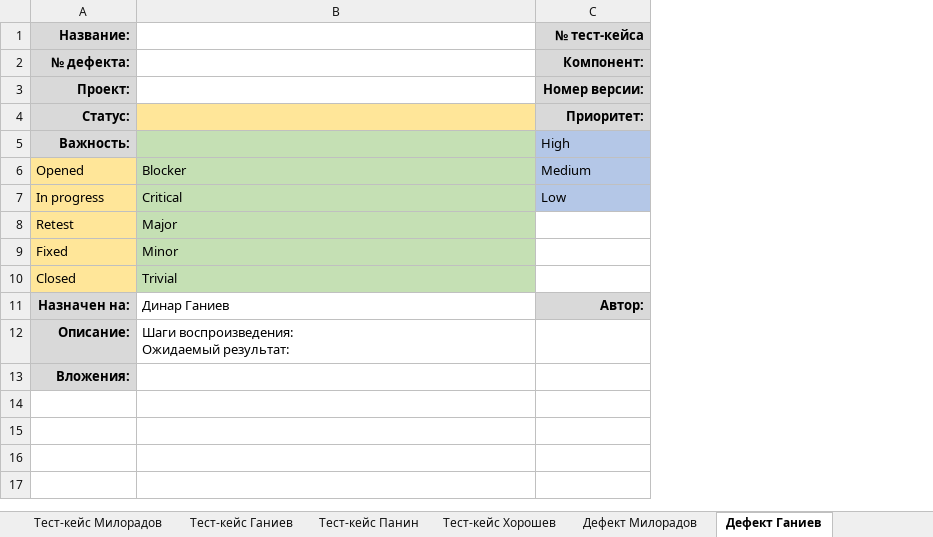
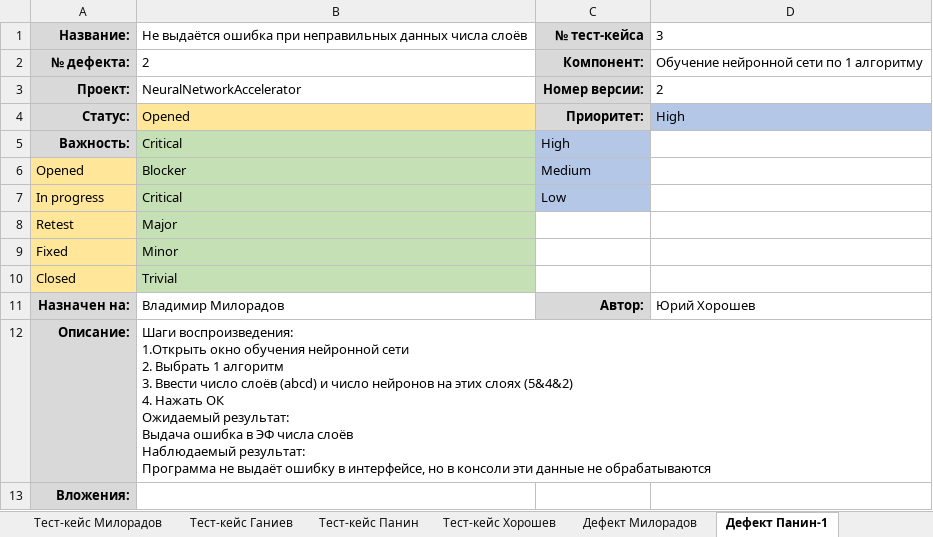
Before and after one commit to mksmp/network-learning-accelerator, an Excel workbook: Стратегия тестирования.xlsx, sheet Дефект Панин-1, drawn as a sheet; values as stored, in another font and other column widths than the file's, no borders; ↵ is a line break in a cell; the diff names each change by its address in the sheet, - before the commit and + after, or states it on an @@ line.

```diff
--- a/Стратегия тестирования.xlsx (sheet Дефект Панин-1)
+++ b/Стратегия тестирования.xlsx (sheet Дефект Панин-1)
-sheet tab: Дефект Ганиев
+sheet tab: Дефект Панин-1
+column D, rows 1-11: 3 | Обучение нейронной сети по 1 алгоритму | 2 | High |  |  |  |  |  |  | Юрий Хорошев
-B1: (empty)
+B1: Не выдаётся ошибка при неправильных данных числа слоёв
-B2: (empty)
+B2: 2
-B3: (empty)
+B3: NeuralNetworkAccelerator
-B4: (empty)
+B4: Opened
-B5: (empty)
+B5: Critical
-B11: Динар Ганиев
+B11: Владимир Милорадов
-B12: Шаги воспроизведения: ↵ Ожидаемый результат:
+B12: Шаги воспроизведения: ↵ 1.Открыть окно обучения нейронной сети ↵ 2. Выбрать 1 алгоритм ↵ 3. Ввести число слоёв (abcd) и число нейронов на этих слоях (5&4&2) ↵ 4. Нажать ОК ↵ Ожидаемый результат: ↵ Выдача ошибка в ЭФ числа слоёв ↵ Наблюдаемый результат: ↵ Программа не выдаёт ошибку в интерфейсе, но в консоли эти данные не обрабатываются
```
Also changed, not shown: sheet Чек-лист + Дефекты, sheet Отчёт, sheet Дефект Панин-2, sheet Дефект Хорошев, sheet Тест-кейс Панин, sheet Тест-кейс Хорошев, other sheet tabs.
